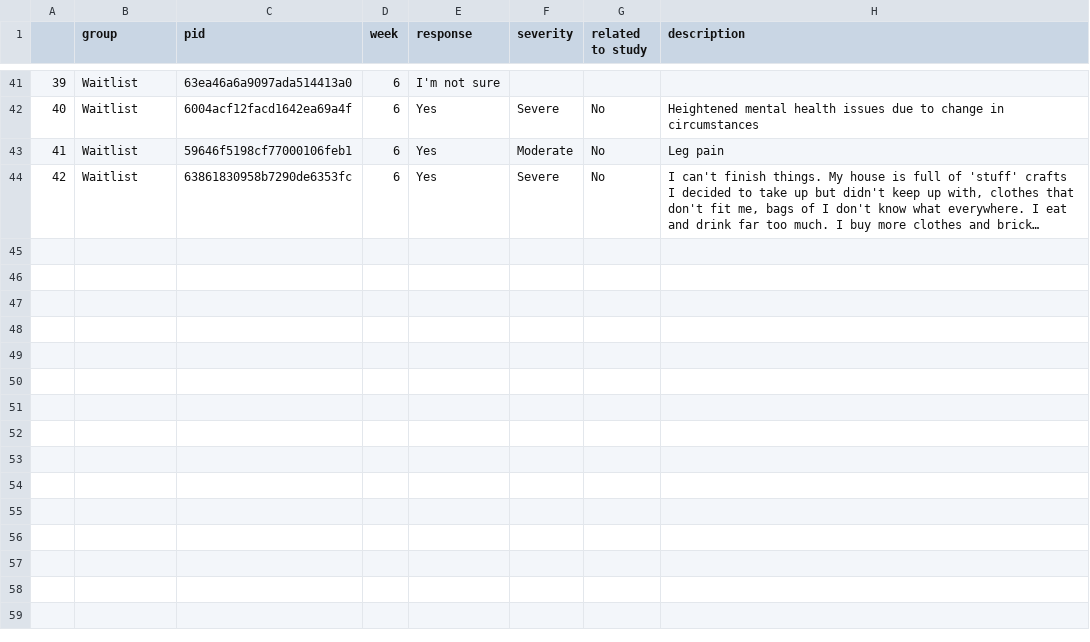
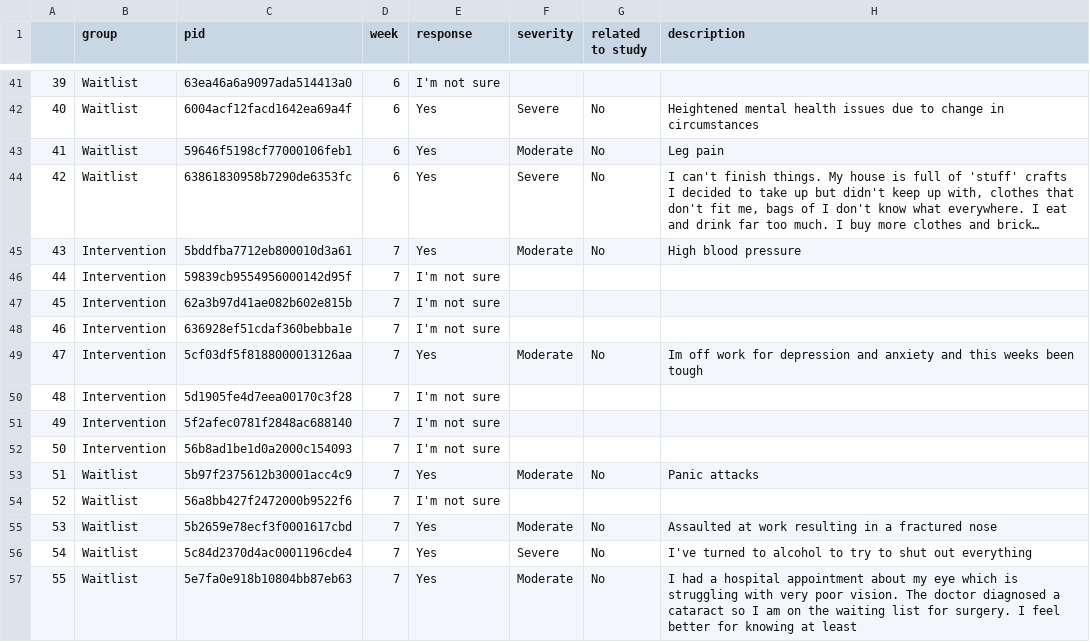
Before and after one commit to my-Aya/rct-data, a CSV file: rct-2023-03/adverse_health_effects.csv, drawn as a sheet; only a part is shown, gaps mark what is left out; long unchanged cells end in …; the diff covers the shown part only; the diff names each change by its address in the sheet, - before the commit and + after, or states it on an @@ line.

Commit message:
download preprocess and analyze data from weeks 7 and 8 of RCT

```diff
--- a/rct-2023-03/adverse_health_effects.csv
+++ b/rct-2023-03/adverse_health_effects.csv
+row 45: 43 | Intervention | 5bddfba7712eb800010d3a61 | 7 | Yes | Moderate | No | High blood pressure
+row 46: 44 | Intervention | 59839cb9554956000142d95f | 7 | I'm not sure
+row 47: 45 | Intervention | 62a3b97d41ae082b602e815b | 7 | I'm not sure
+row 48: 46 | Intervention | 636928ef51cdaf360bebba1e | 7 | I'm not sure
+row 49: 47 | Intervention | 5cf03df5f8188000013126aa | 7 | Yes | Moderate | No | Im off work for depression and anxiety and this weeks been tough
+row 50: 48 | Intervention | 5d1905fe4d7eea00170c3f28 | 7 | I'm not sure
+row 51: 49 | Intervention | 5f2afec0781f2848ac688140 | 7 | I'm not sure
+row 52: 50 | Intervention | 56b8ad1be1d0a2000c154093 | 7 | I'm not sure
+row 53: 51 | Waitlist | 5b97f2375612b30001acc4c9 | 7 | Yes | Moderate | No | Panic attacks
+row 54: 52 | Waitlist | 56a8bb427f2472000b9522f6 | 7 | I'm not sure
+row 55: 53 | Waitlist | 5b2659e78ecf3f0001617cbd | 7 | Yes | Moderate | No | Assaulted at work resulting in a fractured nose
+row 56: 54 | Waitlist | 5c84d2370d4ac0001196cde4 | 7 | Yes | Severe | No | I've turned to alcohol to try to shut out everything
+row 57: 55 | Waitlist | 5e7fa0e918b10804bb87eb63 | 7 | Yes | Moderate | No | I had a hospital appointment about my eye which is struggling with very poor vision. The doctor diagnosed a cataract so I am on the waiting list for surgery. I feel better for knowing at least
```
Also changed, not shown: 13 added rows elsewhere in this file, 10 other files.
